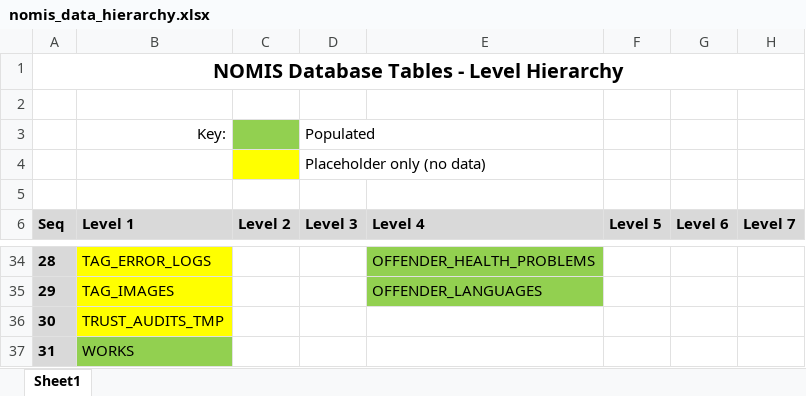
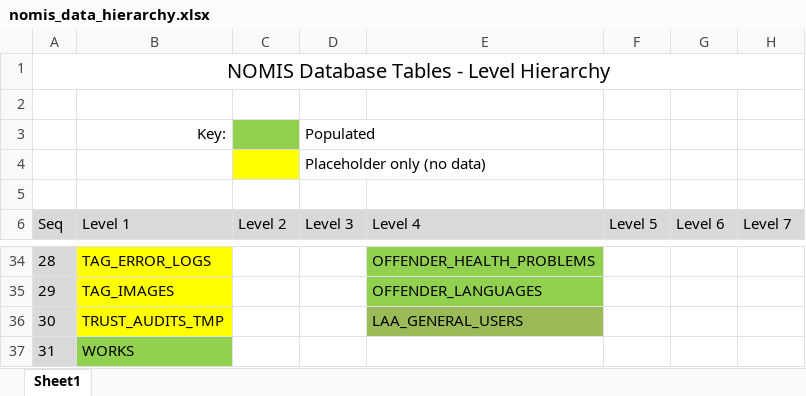
Before and after one commit to ministryofjustice/prison-api, an Excel workbook: mobile-web/src/main/resources/db/migration/nomis/data/nomis_data_hierarchy.xlsx, sheet Sheet1, drawn as a sheet; only a part is shown, gaps mark what is left out; values as stored, in another font and other column widths than the file's, no borders; the diff covers the shown part only; the diff names each change by its address in the sheet, - before the commit and + after, or states it on an @@ line.

Commit message:
NN-1246 - local administrator user search

```diff
--- a/mobile-web/src/main/resources/db/migration/nomis/data/nomis_data_hierarchy.xlsx (sheet Sheet1)
+++ b/mobile-web/src/main/resources/db/migration/nomis/data/nomis_data_hierarchy.xlsx (sheet Sheet1)
-A1 bold: on
+A1 bold: off
-A6:H6 bold: on
+A6:H6 bold: off
-A34:A37 bold: on
+A34:A37 bold: off
-E36 (Level 4): (empty)
+E36 (Level 4): LAA_GENERAL_USERS
-E36 fill: none
+E36 fill: #9BBB59
```
Also changed, not shown: cell formats elsewhere in this sheet, 15 other files.
